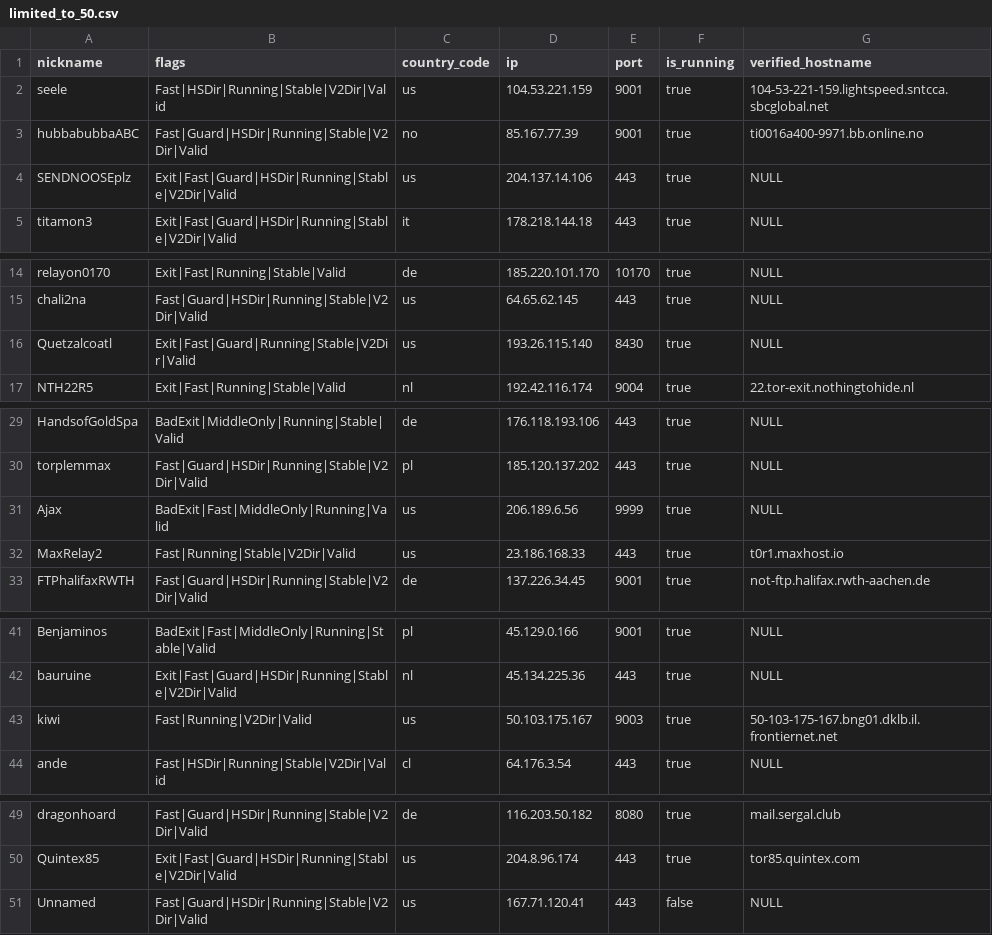
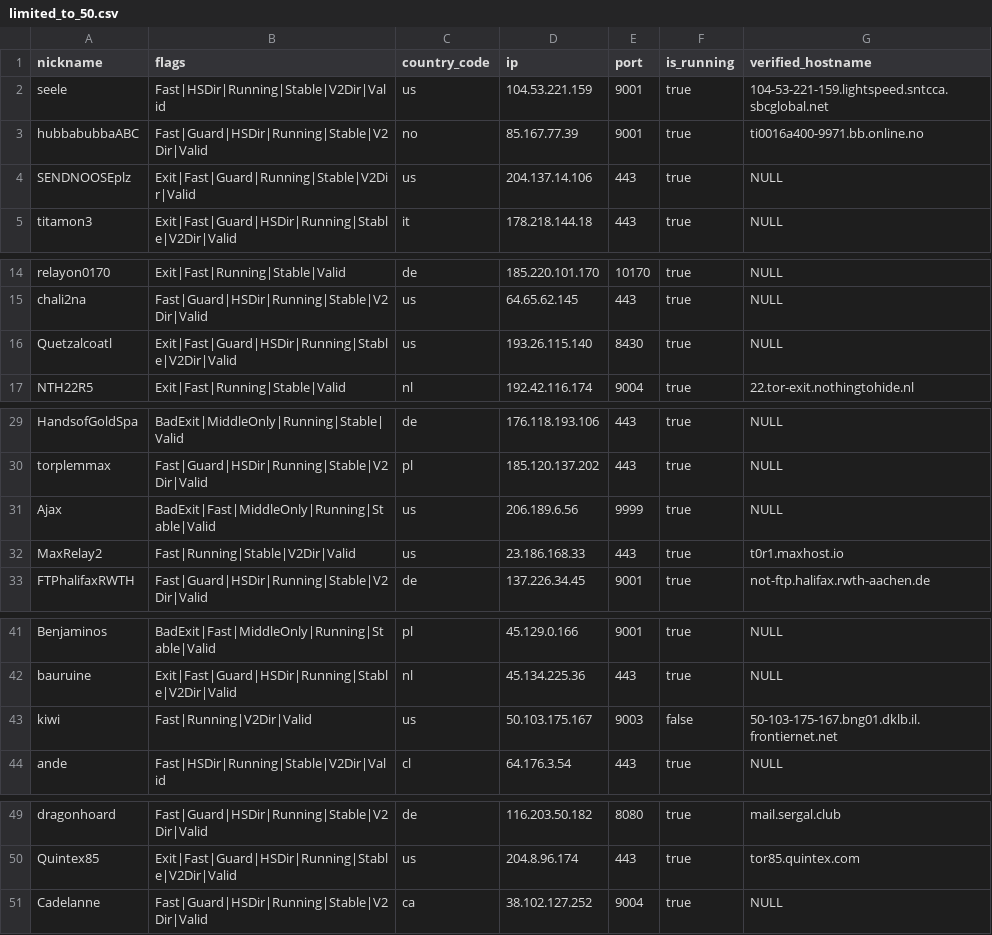
Before and after one commit to cgiamp/123-test-abort, a CSV file: limited_to_50.csv, drawn as a sheet; only a part is shown, gaps mark what is left out.

```diff
--- a/limited_to_50.csv
+++ b/limited_to_50.csv
@@ -3,3 +3,3 @@
 "hubbabubbaABC","Fast|Guard|HSDir|Running|Stable|V2Dir|Valid","no","85.167.77.39","9001",true,"ti0016a400-9971.bb.online.no"
-"SENDNOOSEplz","Exit|Fast|Guard|HSDir|Running|Stable|V2Dir|Valid","us","204.137.14.106","443",true,"NULL"
+"SENDNOOSEplz","Exit|Fast|Guard|Running|Stable|V2Dir|Valid","us","204.137.14.106","443",true,"NULL"
 "titamon3","Exit|Fast|Guard|HSDir|Running|Stable|V2Dir|Valid","it","178.218.144.18","443",true,"NULL"
@@ -15,3 +15,3 @@
 "chali2na","Fast|Guard|HSDir|Running|Stable|V2Dir|Valid","us","64.65.62.145","443",true,"NULL"
-"Quetzalcoatl","Exit|Fast|Guard|Running|Stable|V2Dir|Valid","us","193.26.115.140","8430",true,"NULL"
+"Quetzalcoatl","Exit|Fast|Guard|HSDir|Running|Stable|V2Dir|Valid","us","193.26.115.140","8430",true,"NULL"
 "NTH22R5","Exit|Fast|Running|Stable|Valid","nl","192.42.116.174","9004",true,"22.tor-exit.nothingtohide.nl"
@@ -30,3 +30,3 @@
 "torplemmax","Fast|Guard|HSDir|Running|Stable|V2Dir|Valid","pl","185.120.137.202","443",true,"NULL"
-"Ajax","BadExit|Fast|MiddleOnly|Running|Valid","us","206.189.6.56","9999",true,"NULL"
+"Ajax","BadExit|Fast|MiddleOnly|Running|Stable|Valid","us","206.189.6.56","9999",true,"NULL"
 "MaxRelay2","Fast|Running|Stable|V2Dir|Valid","us","23.186.168.33","443",true,"t0r1.maxhost.io"
@@ -42,3 +42,3 @@
 "bauruine","Exit|Fast|Guard|HSDir|Running|Stable|V2Dir|Valid","nl","45.134.225.36","443",true,"NULL"
-"kiwi","Fast|Running|V2Dir|Valid","us","50.103.175.167","9003",true,"50-103-175-167.bng01.dklb.il.frontiernet.net"
+"kiwi","Fast|Running|V2Dir|Valid","us","50.103.175.167","9003",false,"50-103-175-167.bng01.dklb.il.frontiernet.net"
 "ande","Fast|HSDir|Running|Stable|V2Dir|Valid","cl","64.176.3.54","443",true,"NULL"
@@ -50,2 +50,2 @@
 "Quintex85","Exit|Fast|Guard|HSDir|Running|Stable|V2Dir|Valid","us","204.8.96.174","443",true,"tor85.quintex.com"
-"Unnamed","Fast|Guard|HSDir|Running|Stable|V2Dir|Valid","us","167.71.120.41","443",false,"NULL"
+"Cadelanne","Fast|Guard|HSDir|Running|Stable|V2Dir|Valid","ca","38.102.127.252","9004",true,"NULL"
```
Also changed, not shown: tor_feed.csv, 1 other file.
